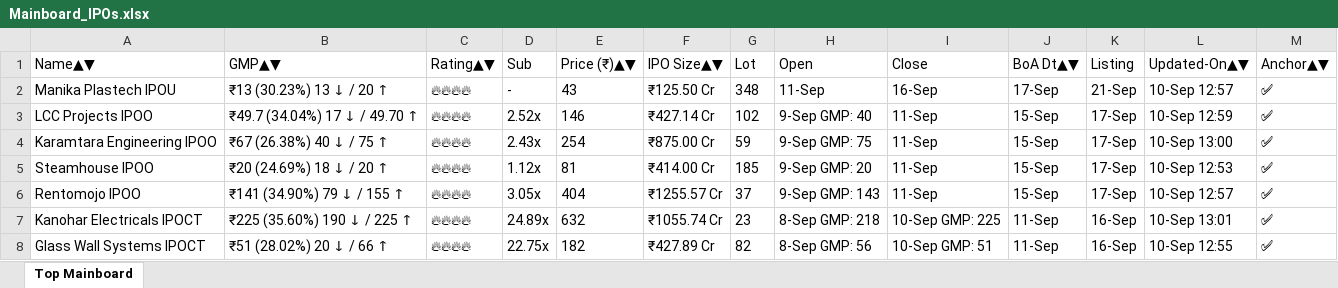
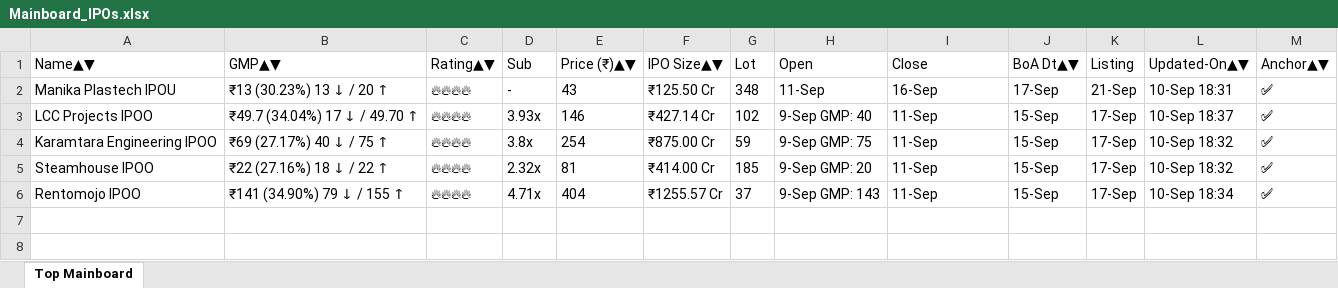
Before and after one commit to ayushpdkushwaha1/ipo-gmp-bot, an Excel workbook: files/Mainboard_IPOs.xlsx, sheet Top Mainboard, drawn as a sheet; values as stored, in another font and other column widths than the file's, no borders; the diff names each change by its address in the sheet, - before the commit and + after, or states it on an @@ line.

```diff
--- a/files/Mainboard_IPOs.xlsx (sheet Top Mainboard)
+++ b/files/Mainboard_IPOs.xlsx (sheet Top Mainboard)
-L2 (Updated-On▲▼): 10-Sep 12:57
+L2 (Updated-On▲▼): 10-Sep 18:31
-D3 (Sub): 2.52x
+D3 (Sub): 3.93x
-L3 (Updated-On▲▼): 10-Sep 12:59
+L3 (Updated-On▲▼): 10-Sep 18:37
-B4 (GMP▲▼): ₹67 (26.38%) 40 ↓ / 75 ↑
+B4 (GMP▲▼): ₹69 (27.17%) 40 ↓ / 75 ↑
-D4 (Sub): 2.43x
+D4 (Sub): 3.8x
-L4 (Updated-On▲▼): 10-Sep 13:00
+L4 (Updated-On▲▼): 10-Sep 18:32
-B5 (GMP▲▼): ₹20 (24.69%) 18 ↓ / 20 ↑
+B5 (GMP▲▼): ₹22 (27.16%) 18 ↓ / 22 ↑
-D5 (Sub): 1.12x
+D5 (Sub): 2.32x
-L5 (Updated-On▲▼): 10-Sep 12:53
+L5 (Updated-On▲▼): 10-Sep 18:32
-D6 (Sub): 3.05x
+D6 (Sub): 4.71x
-L6 (Updated-On▲▼): 10-Sep 12:57
+L6 (Updated-On▲▼): 10-Sep 18:34
-row 7: Kanohar Electricals IPOCT | ₹225 (35.60%) 190 ↓ / 225 ↑ | 🔥🔥🔥🔥 | 24.89x | 632 | ₹1055.74 Cr | 23 | 8-Sep GMP: 218 | 10-Sep GMP: 225 | 11-Sep | 16-Sep | 10-Sep 13:01 | ✅
-row 8: Glass Wall Systems IPOCT | ₹51 (28.02%) 20 ↓ / 66 ↑ | 🔥🔥🔥🔥 | 22.75x | 182 | ₹427.89 Cr | 82 | 8-Sep GMP: 56 | 10-Sep GMP: 51 | 11-Sep | 16-Sep | 10-Sep 12:55 | ✅
```
Also changed, not shown: files/SME_IPOs.xlsx, files/gmp.xlsx, 2 other files.
